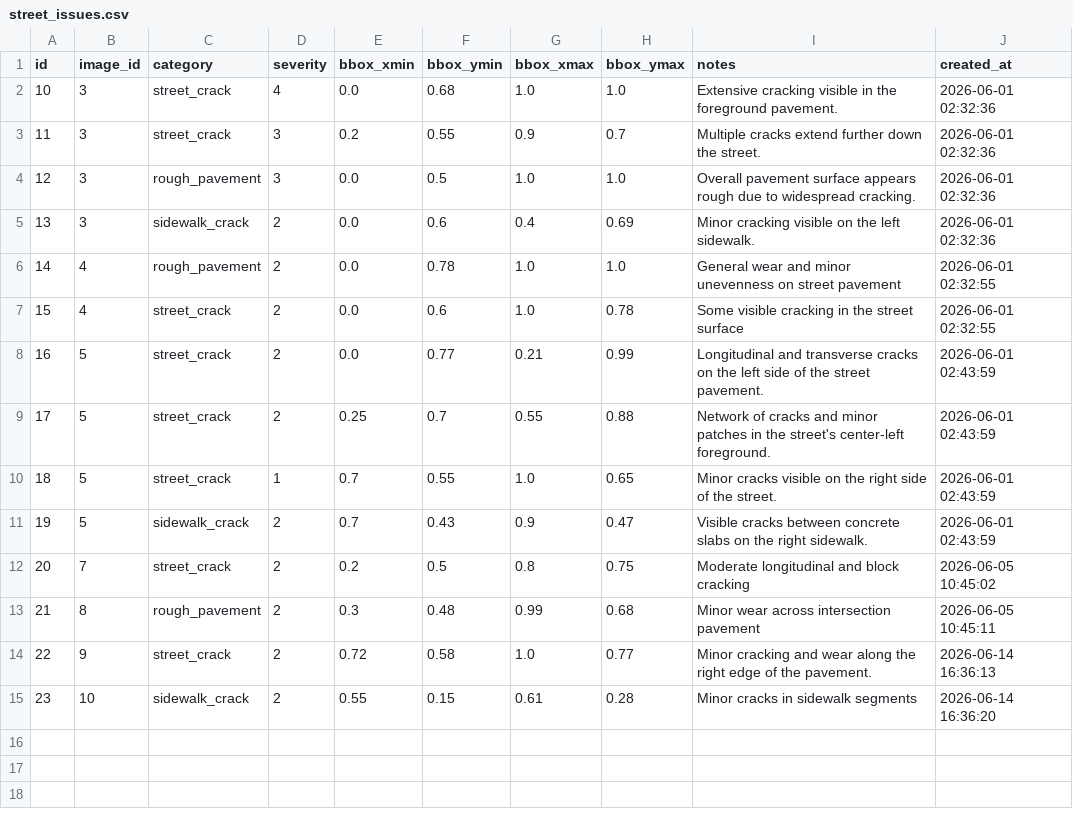
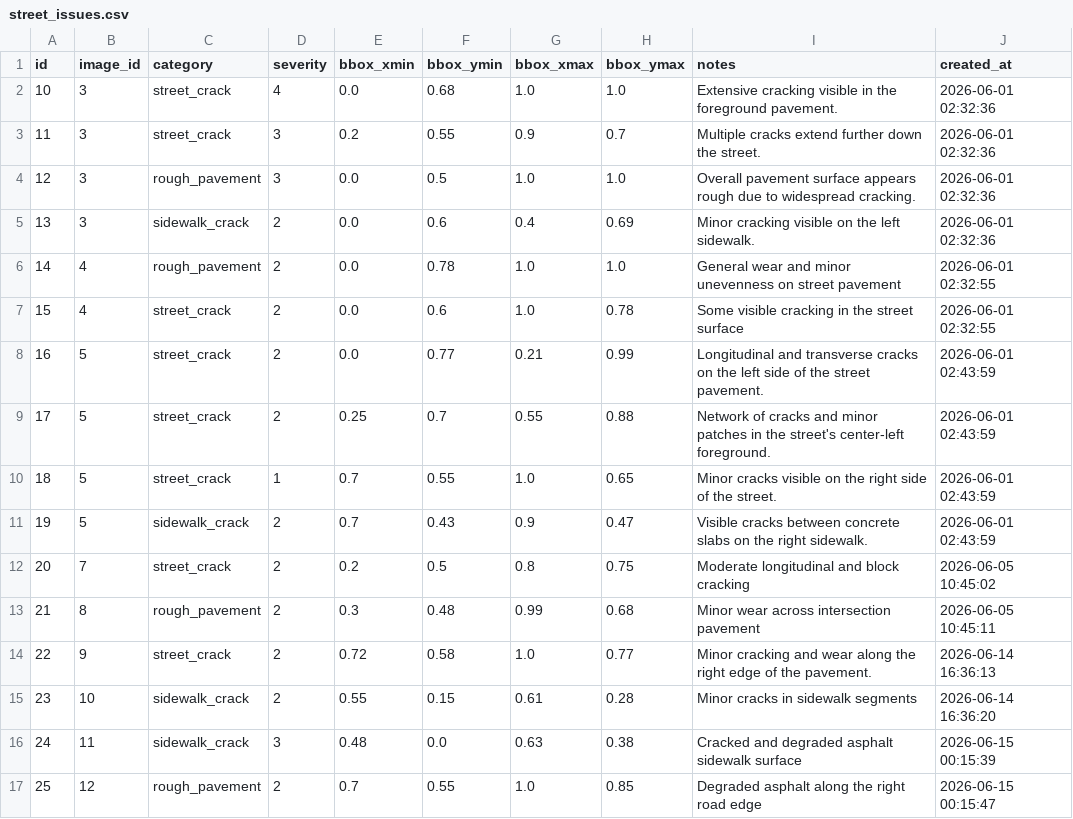
Before and after one commit to samedelstein/DataCuse, a CSV file: projects/street-quality-atlas/results/street_issues.csv, drawn as a sheet.

```diff
--- a/projects/street-quality-atlas/results/street_issues.csv
+++ b/projects/street-quality-atlas/results/street_issues.csv
@@ -15 +15,3 @@ id,image_id,category,severity,bbox_xmin,bbox_ymin,bbox_xmax,bbox_ymax,notes,crea
 23,10,sidewalk_crack,2,0.55,0.15,0.61,0.28,Minor cracks in sidewalk segments,2026-06-14 16:36:20
+24,11,sidewalk_crack,3,0.48,0.0,0.63,0.38,Cracked and degraded asphalt sidewalk surface,2026-06-15 00:15:39
+25,12,rough_pavement,2,0.7,0.55,1.0,0.85,Degraded asphalt along the right road edge,2026-06-15 00:15:47
```
Also changed, not shown: projects/street-quality-atlas/results/street_assessments.csv, projects/street-quality-atlas/results/street_images.csv, 6 other files.
